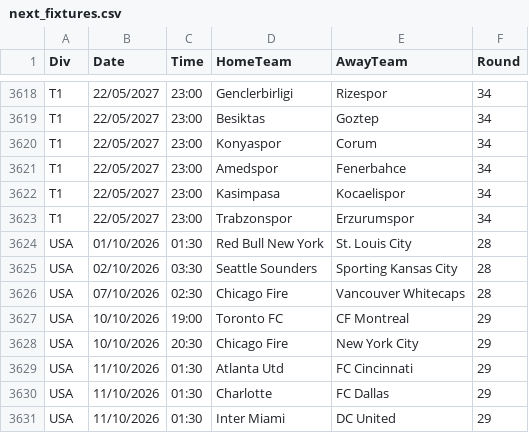
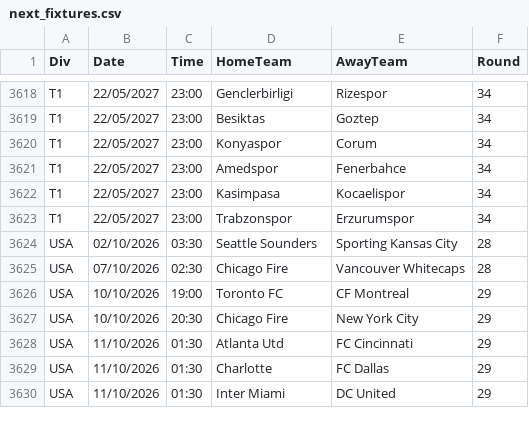
Before and after one commit to dennycardone/statistiche-previste-v1, a CSV file: data/next_fixtures.csv, drawn as a sheet; only a part is shown, gaps mark what is left out.

```diff
--- a/data/next_fixtures.csv
+++ b/data/next_fixtures.csv
@@ -3623,3 +3623,2 @@ T1,22/05/2027,23:00,Kasimpasa,Kocaelispor,34
 T1,22/05/2027,23:00,Trabzonspor,Erzurumspor,34
-USA,01/10/2026,01:30,Red Bull New York,St. Louis City,28
 USA,02/10/2026,03:30,Seattle Sounders,Sporting Kansas City,28
```
Also changed, not shown: data/USA.csv, 3 other files.
